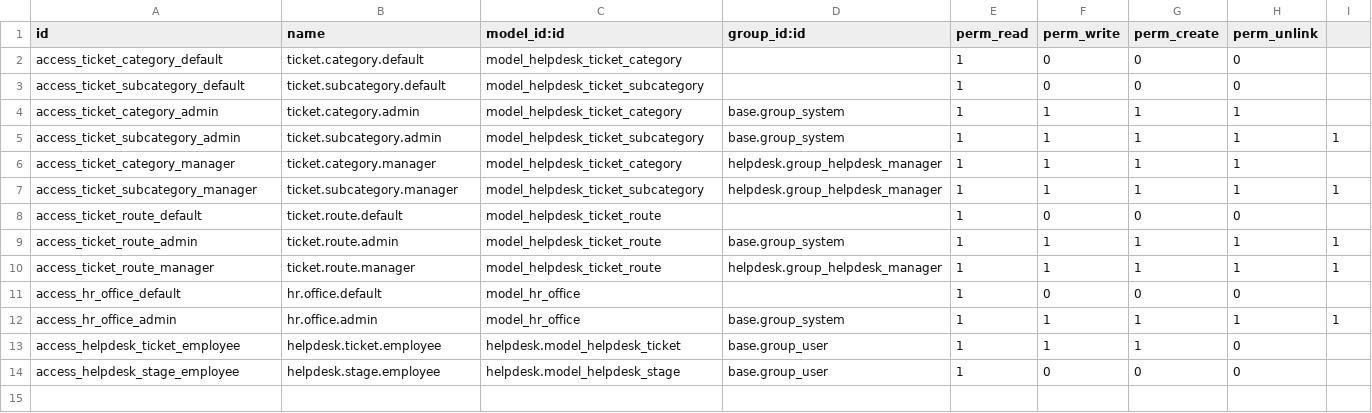
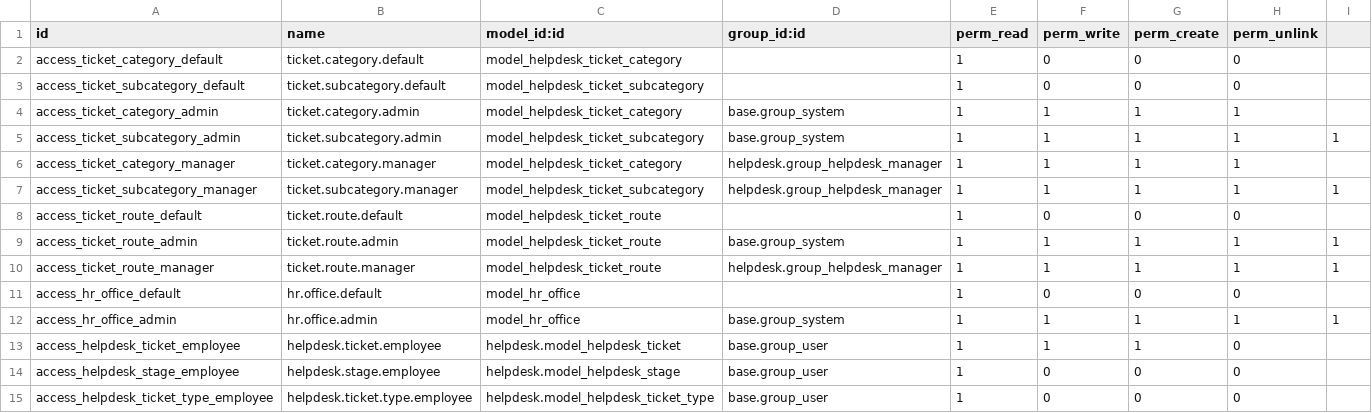
Before and after one commit to suningwz/odoo-vcls-module, a CSV file: vcls-module/security/ir.model.access.csv, drawn as a sheet; the diff names each change by its address in the sheet, - before the commit and + after, or states it on an @@ line.

Commit message:
custom ticket redo

```diff
--- a/vcls-module/security/ir.model.access.csv
+++ b/vcls-module/security/ir.model.access.csv
+row 15: access_helpdesk_ticket_type_employee | helpdesk.ticket.type.employee | helpdesk.model_helpdesk_ticket_type | base.group_user | 1 | 0 | 0 | 0
```
Also changed, not shown: 1 other file.
